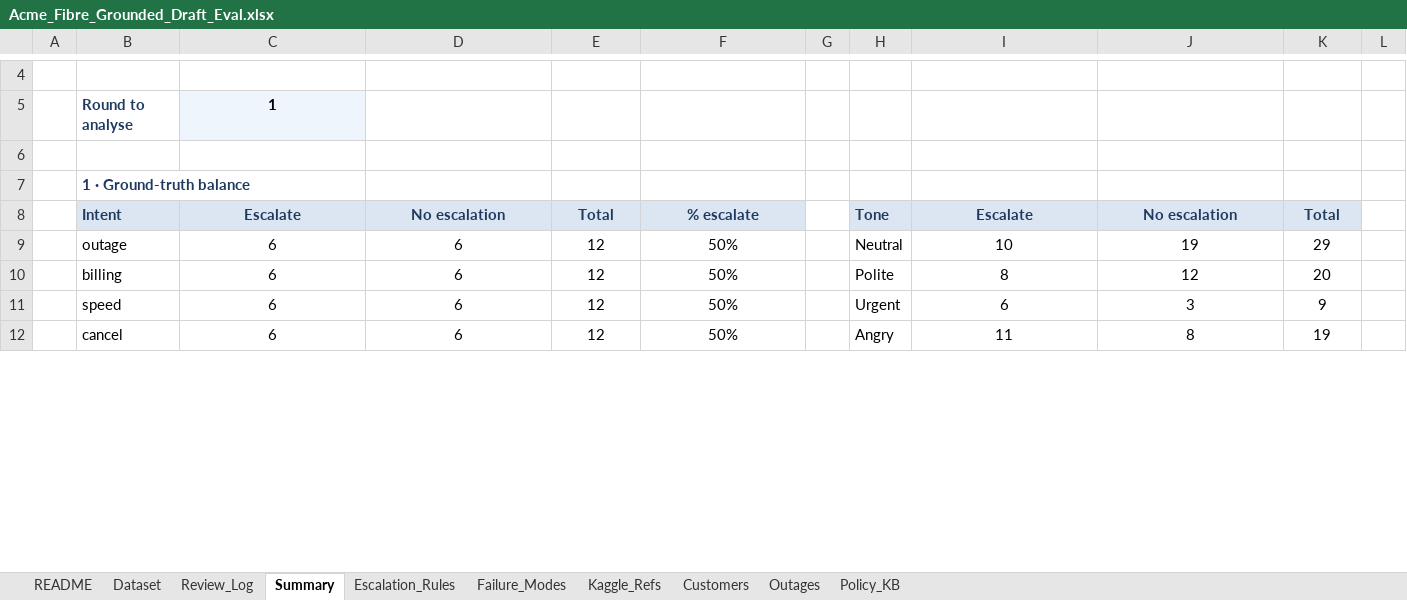
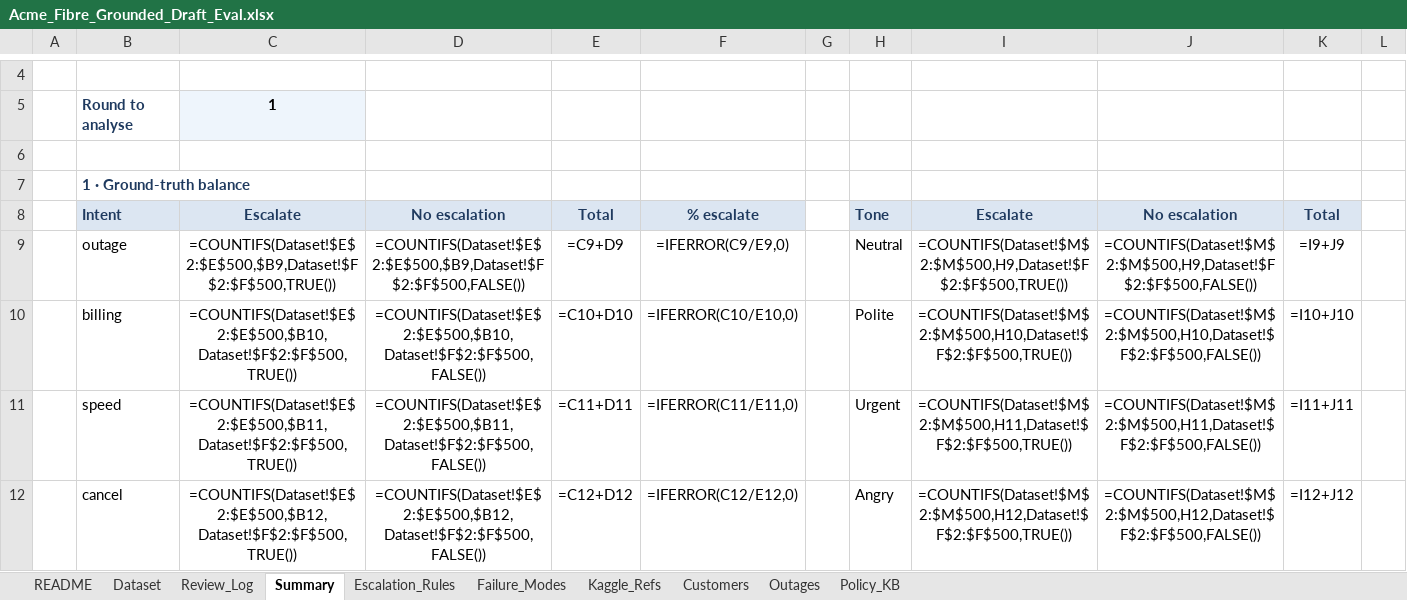
Before and after one commit to raj-champaneriya-ibm/continuous-learning, an Excel workbook: fde-first-principles/1-measure-before-you-believe/03-test-set-first/acme-review-studio/data/Acme_Fibre_Grounded_Draft_Eval.xlsx, sheet Summary, drawn as a sheet; only a part is shown, gaps mark what is left out; values as stored, in another font and other column widths than the file's, no borders; formulas without a stored value are shown as written; charts and pictures not drawn; the diff covers the shown part only; the diff names each change by its address in the sheet, - before the commit and + after, or states it on an @@ line.

```diff
--- a/fde-first-principles/1-measure-before-you-believe/03-test-set-first/acme-review-studio/data/Acme_Fibre_Grounded_Draft_Eval.xlsx (sheet Summary)
+++ b/fde-first-principles/1-measure-before-you-believe/03-test-set-first/acme-review-studio/data/Acme_Fibre_Grounded_Draft_Eval.xlsx (sheet Summary)
-C9: 6
+C9: =COUNTIFS(Dataset!$E$2:$E$500,$B9,Dataset!$F$2:$F$500,TRUE())
-D9: 6
+D9: =COUNTIFS(Dataset!$E$2:$E$500,$B9,Dataset!$F$2:$F$500,FALSE())
-E9: 12
+E9: =C9+D9
-F9: 50%
+F9: =IFERROR(C9/E9,0)
-I9: 10
+I9: =COUNTIFS(Dataset!$M$2:$M$500,H9,Dataset!$F$2:$F$500,TRUE())
-J9: 19
+J9: =COUNTIFS(Dataset!$M$2:$M$500,H9,Dataset!$F$2:$F$500,FALSE())
-K9: 29
+K9: =I9+J9
-C10: 6
+C10: =COUNTIFS(Dataset!$E$2:$E$500,$B10,Dataset!$F$2:$F$500,TRUE())
-D10: 6
+D10: =COUNTIFS(Dataset!$E$2:$E$500,$B10,Dataset!$F$2:$F$500,FALSE())
-E10: 12
+E10: =C10+D10
-F10: 50%
+F10: =IFERROR(C10/E10,0)
-I10: 8
+I10: =COUNTIFS(Dataset!$M$2:$M$500,H10,Dataset!$F$2:$F$500,TRUE())
-J10: 12
+J10: =COUNTIFS(Dataset!$M$2:$M$500,H10,Dataset!$F$2:$F$500,FALSE())
-K10: 20
+K10: =I10+J10
-C11: 6
+C11: =COUNTIFS(Dataset!$E$2:$E$500,$B11,Dataset!$F$2:$F$500,TRUE())
-D11: 6
+D11: =COUNTIFS(Dataset!$E$2:$E$500,$B11,Dataset!$F$2:$F$500,FALSE())
-E11: 12
+E11: =C11+D11
-F11: 50%
+F11: =IFERROR(C11/E11,0)
-I11: 6
+I11: =COUNTIFS(Dataset!$M$2:$M$500,H11,Dataset!$F$2:$F$500,TRUE())
-J11: 3
+J11: =COUNTIFS(Dataset!$M$2:$M$500,H11,Dataset!$F$2:$F$500,FALSE())
-K11: 9
+K11: =I11+J11
-C12: 6
+C12: =COUNTIFS(Dataset!$E$2:$E$500,$B12,Dataset!$F$2:$F$500,TRUE())
-D12: 6
+D12: =COUNTIFS(Dataset!$E$2:$E$500,$B12,Dataset!$F$2:$F$500,FALSE())
-E12: 12
+E12: =C12+D12
-F12: 50%
+F12: =IFERROR(C12/E12,0)
-I12: 11
+I12: =COUNTIFS(Dataset!$M$2:$M$500,H12,Dataset!$F$2:$F$500,TRUE())
-J12: 8
+J12: =COUNTIFS(Dataset!$M$2:$M$500,H12,Dataset!$F$2:$F$500,FALSE())
-K12: 19
+K12: =I12+J12
```
Also changed, not shown: 19 added rows, 19 removed rows and 114 edited cells elsewhere in this sheet, sheet Review_Log, sheet Dataset, sheet Escalation_Rules, sheet Outages, formulas that keep their value, charts or pictures.
